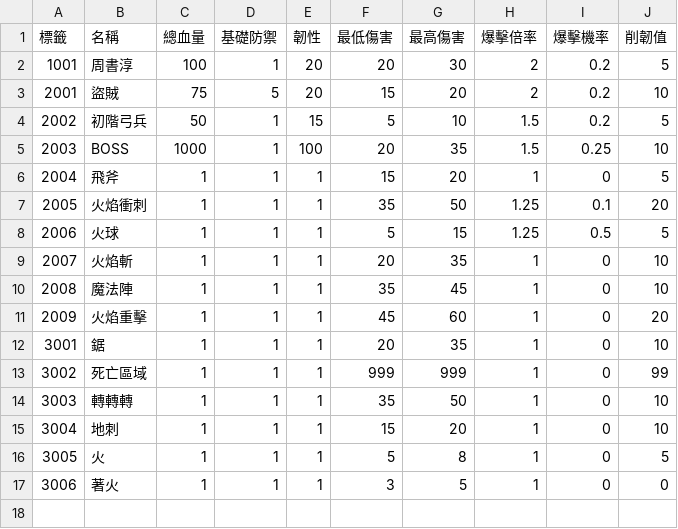
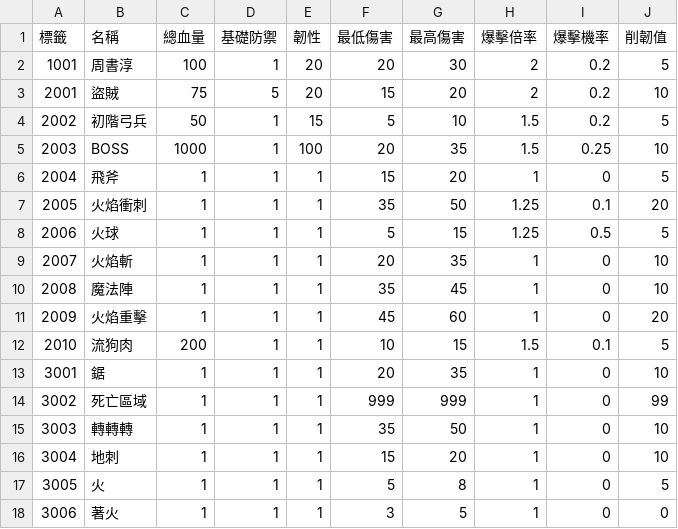
Before and after one commit to yucheng0210/Monographical, a CSV file: Assets/StreamingAssets/CHARACTERLIST.csv, drawn as a sheet.

```diff
--- a/Assets/StreamingAssets/CHARACTERLIST.csv
+++ b/Assets/StreamingAssets/CHARACTERLIST.csv
@@ -11,2 +11,3 @@
 2009,火焰重擊,1,1,1,45,60,1,0,20
+2010,流狗肉,200,1,1,10,15,1.5,0.1,5
 3001,鋸,1,1,1,20,35,1,0,10
```
Also changed, not shown: 19 other files.
